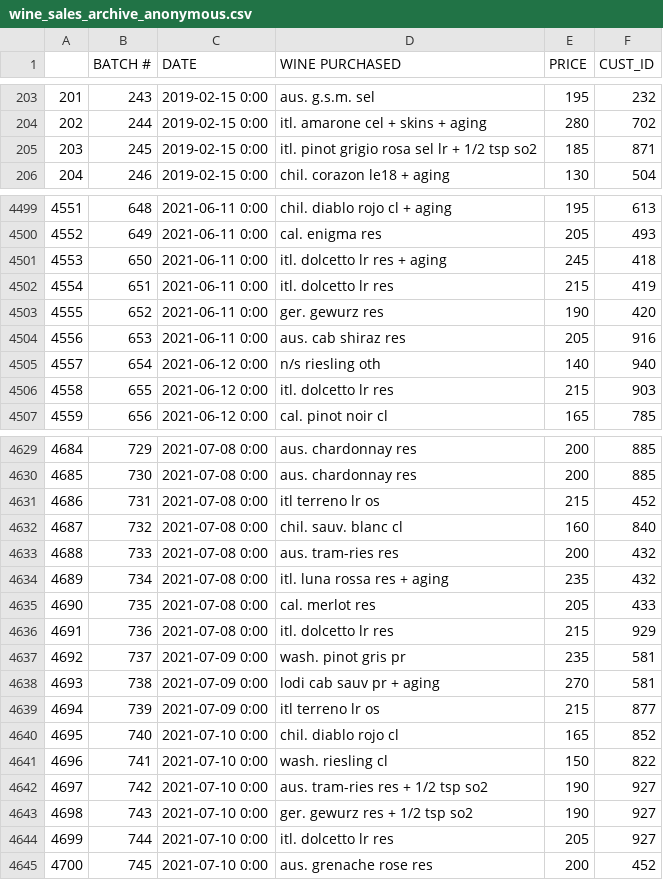
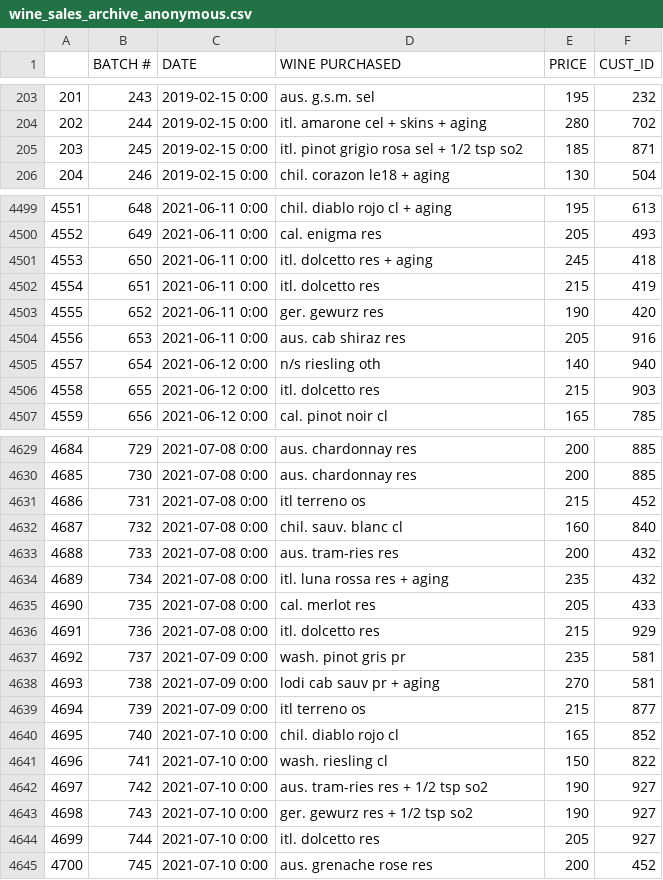
Before and after one commit to pjlcharlton/wine_sales_analysis, a CSV file: wine_sales_archive_anonymous.csv, drawn as a sheet; only a part is shown, gaps mark what is left out; the diff covers the shown part only.

```diff
--- a/wine_sales_archive_anonymous.csv
+++ b/wine_sales_archive_anonymous.csv
@@ -204,3 +204,3 @@
 202,244,2019-02-15 0:00, itl. amarone cel + skins + aging,280,702
-203,245,2019-02-15 0:00, itl. pinot grigio rosa sel lr + 1/2 tsp so2,185,871
+203,245,2019-02-15 0:00, itl. pinot grigio rosa sel + 1/2 tsp so2,185,871
 204,246,2019-02-15 0:00, chil. corazon le18 + aging,130,504
@@ -4500,4 +4500,4 @@
 4552,649,2021-06-11 0:00,cal. enigma res,205,493
-4553,650,2021-06-11 0:00,itl. dolcetto lr res + aging,245,418
-4554,651,2021-06-11 0:00,itl. dolcetto lr res,215,419
+4553,650,2021-06-11 0:00,itl. dolcetto res + aging,245,418
+4554,651,2021-06-11 0:00,itl. dolcetto res,215,419
 4555,652,2021-06-11 0:00,ger. gewurz res,190,420
@@ -4505,3 +4505,3 @@
 4557,654,2021-06-12 0:00,n/s riesling oth,140,940
-4558,655,2021-06-12 0:00,itl. dolcetto lr res,215,903
+4558,655,2021-06-12 0:00,itl. dolcetto res,215,903
 4559,656,2021-06-12 0:00,cal. pinot noir cl,165,785
@@ -4630,3 +4630,3 @@
 4685,730,2021-07-08 0:00,aus. chardonnay res,200,885
-4686,731,2021-07-08 0:00,itl terreno lr os,215,452
+4686,731,2021-07-08 0:00,itl terreno os,215,452
 4687,732,2021-07-08 0:00,chil. sauv. blanc cl,160,840
@@ -4635,6 +4635,6 @@
 4690,735,2021-07-08 0:00,cal. merlot res,205,433
-4691,736,2021-07-08 0:00,itl. dolcetto lr res,215,929
+4691,736,2021-07-08 0:00,itl. dolcetto res,215,929
 4692,737,2021-07-09 0:00,wash. pinot gris pr,235,581
 4693,738,2021-07-09 0:00,lodi cab sauv pr + aging,270,581
-4694,739,2021-07-09 0:00,itl terreno lr os,215,877
+4694,739,2021-07-09 0:00,itl terreno os,215,877
 4695,740,2021-07-10 0:00,chil. diablo rojo cl,165,852
@@ -4643,3 +4643,3 @@
 4698,743,2021-07-10 0:00,ger. gewurz res + 1/2 tsp so2,190,927
-4699,744,2021-07-10 0:00,itl. dolcetto lr res,205,927
+4699,744,2021-07-10 0:00,itl. dolcetto res,205,927
 4700,745,2021-07-10 0:00,aus. grenache rose res,200,452
```
Also changed, not shown: 2 removed rows and 76 edited cells elsewhere in this file.
